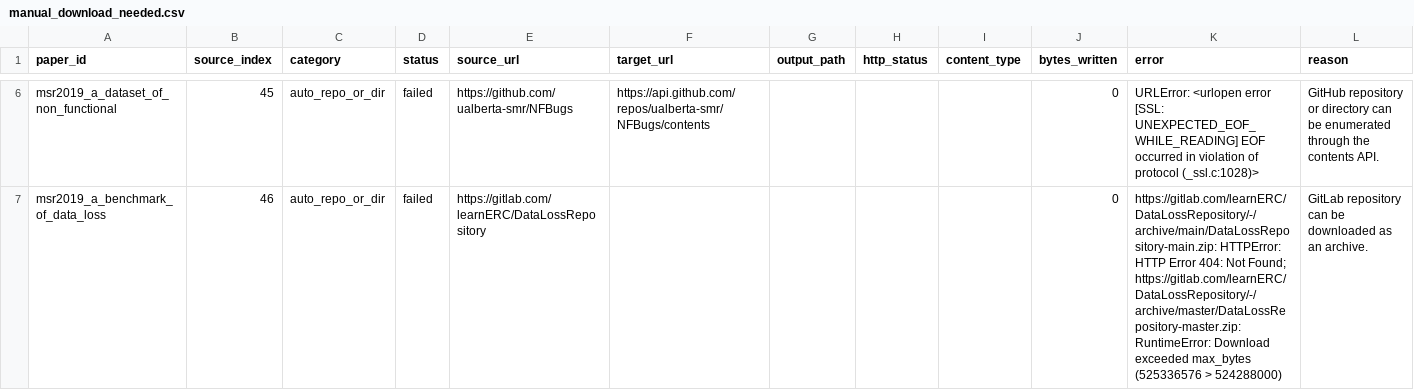
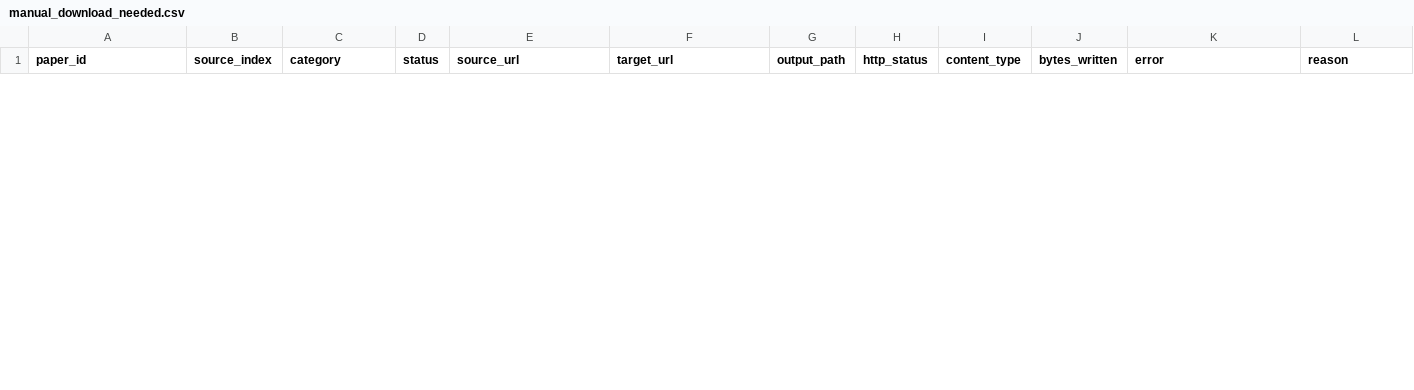
Before and after one commit to ryandegl233/AutoEmpirical-Reproduce, a CSV file: data/manifest/manual_download_needed.csv, drawn as a sheet; only a part is shown, gaps mark what is left out; removed rows and columns are numbered as before the commit, all else as after; the diff covers the shown part only; the diff names each change by its address in the sheet, - before the commit and + after, or states it on an @@ line.

```diff
--- a/data/manifest/manual_download_needed.csv
+++ b/data/manifest/manual_download_needed.csv
-row 6: msr2019_a_dataset_of_non_functional | 45 | auto_repo_or_dir | failed | https://github.com/ualberta-smr/NFBugs | https://api.github.com/repos/ualberta-smr/NFBugs/contents |  |  |  | 0 | URLError: <urlopen error [SSL: UNEXPECTED_EOF_WHILE_READING] EOF occurred in violation of protocol (_ssl.c:1028)> | GitHub repository or directory can be enumerated through the contents API.
-row 7: msr2019_a_benchmark_of_data_loss | 46 | auto_repo_or_dir | failed | https://gitlab.com/learnERC/DataLossRepository |  |  |  |  | 0 | https://gitlab.com/learnERC/DataLossRepository/-/archive/main/DataLossRepository-main.zip: HTTPError: HTTP Error 404: Not Found; https://gitlab.com/learnERC/DataLossRepository/-/archive/master/DataLossRepository-master.zip: RuntimeError: Download exceeded max_bytes (525336576 > 524288000) | GitLab repository can be downloaded as an archive.
```
Also changed, not shown: 1 added row and 5 removed rows elsewhere in this file, data/processed/dataset_metadata.csv, data/processed/paper_dataset_summary.csv, 40 other files.
